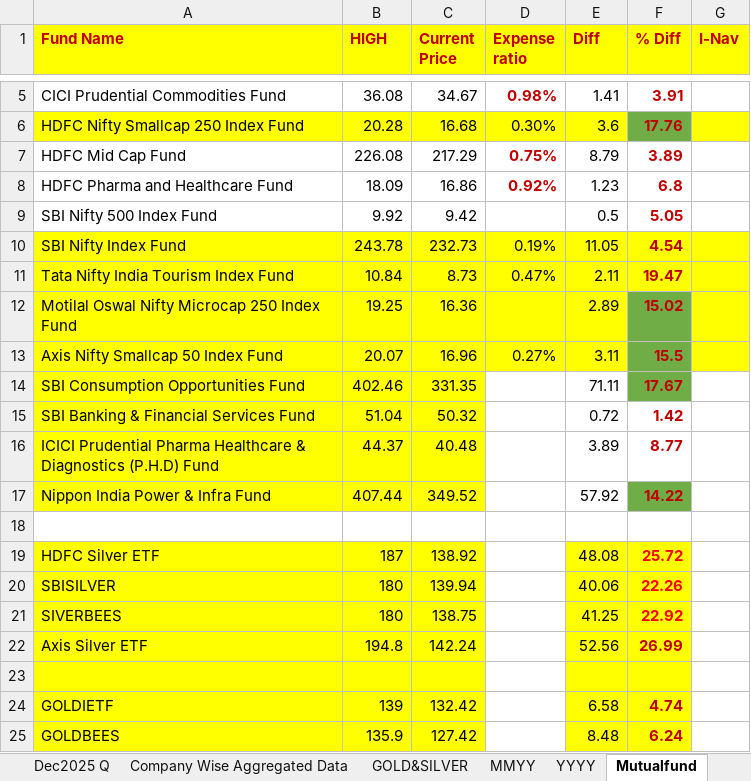
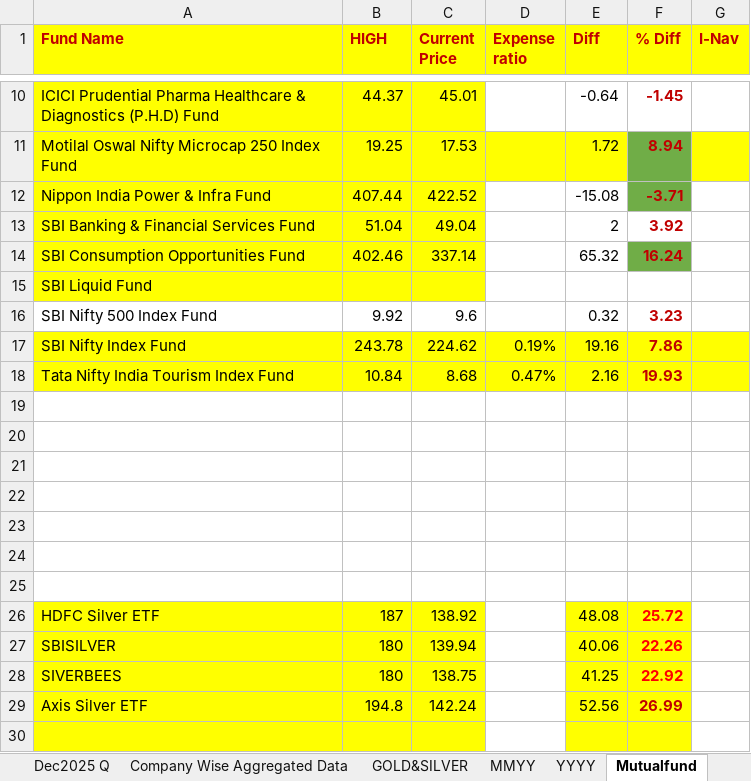
Before and after one commit to skmohapatro/pms, an Excel workbook: Holdings09feb2026.xlsx, sheet Mutualfund, drawn as a sheet; only a part is shown, gaps mark what is left out; the shorter side is filled out with more unchanged rows; values as stored, in another font and other column widths than the file's, no borders; removed rows and columns are numbered as before the commit, all else as after; the diff covers the shown part only; the diff names each change by its address in the sheet, - before the commit and + after, or states it on an @@ line.

Commit message:
updated excel sheet

```diff
--- a/Holdings09feb2026.xlsx (sheet Mutualfund)
+++ b/Holdings09feb2026.xlsx (sheet Mutualfund)
-row 5: CICI Prudential Commodities Fund | 36.08 | 34.67 | 0.98% | 1.41 | 3.91
-row 6: HDFC Nifty Smallcap 250 Index Fund | 20.28 | 16.68 | 0.30% | 3.6 | 17.76
-row 7: HDFC Mid Cap Fund | 226.08 | 217.29 | 0.75% | 8.79 | 3.89
-row 8: HDFC Pharma and Healthcare Fund | 18.09 | 16.86 | 0.92% | 1.23 | 6.8
+row 10: ICICI Prudential Pharma Healthcare & Diagnostics (P.H.D) Fund | 44.37 | 45.01 |  | -0.64 | -1.45
+row 11: Motilal Oswal Nifty Microcap 250 Index Fund | 19.25 | 17.53 |  | 1.72 | 8.94
+row 12: Nippon India Power & Infra Fund | 407.44 | 422.52 |  | -15.08 | -3.71
+row 13: SBI Banking & Financial Services Fund | 51.04 | 49.04 |  | 2 | 3.92
+row 14: SBI Consumption Opportunities Fund | 402.46 | 337.14 |  | 65.32 | 16.24
+row 15: SBI Liquid Fund
-C16 (Current Price): 9.42
+C16 (Current Price): 9.6
-E16 (Diff): 0.5
+E16 (Diff): 0.32
-F16 (% Diff): 5.05
+F16 (% Diff): 3.23
-C17 (Current Price): 232.73
+C17 (Current Price): 224.62
-E17 (Diff): 11.05
+E17 (Diff): 19.16
-F17 (% Diff): 4.54
+F17 (% Diff): 7.86
-C18 (Current Price): 8.73
+C18 (Current Price): 8.68
-E18 (Diff): 2.11
+E18 (Diff): 2.16
-F18 (% Diff): 19.47
+F18 (% Diff): 19.93
-row 19: Motilal Oswal Nifty Microcap 250 Index Fund | 19.25 | 16.36 |  | 2.89 | 15.02
+row 19: (empty)
-A19:E20 fill: #FFFF00
+A19:E20 fill: none
-F19:F21 fill: #70AD47
+F19:F21 fill: none
-G19:G20 fill: #FFFF00
+G19:G20 fill: none
-row 20: Axis Nifty Smallcap 50 Index Fund | 20.07 | 16.96 | 0.27% | 3.11 | 15.5
+row 20: (empty)
-row 21: SBI Consumption Opportunities Fund | 402.46 | 331.35 |  | 71.11 | 17.67
+row 21: (empty)
-A21:C24 fill: #FFFF00
+A21:C24 fill: none
-row 22: SBI Banking & Financial Services Fund | 51.04 | 50.32 |  | 0.72 | 1.42
+row 22: (empty)
-row 23: ICICI Prudential Pharma Healthcare & Diagnostics (P.H.D) Fund | 44.37 | 40.48 |  | 3.89 | 8.77
+row 23: (empty)
-row 24: Nippon India Power & Infra Fund | 407.44 | 349.52 |  | 57.92 | 14.22
+row 24: (empty)
-F24 fill: #70AD47
+F24 fill: none
```
Also changed, not shown: 5 added rows and 10 edited cells elsewhere in this sheet.
